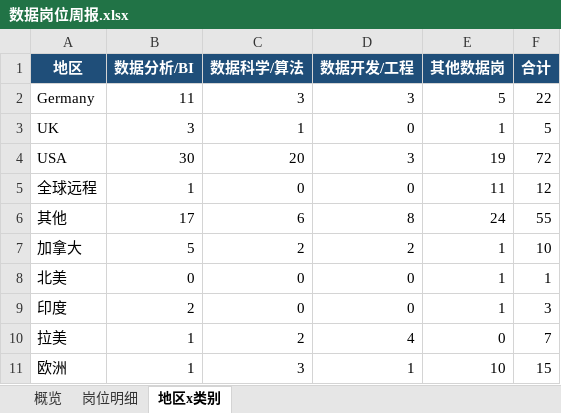
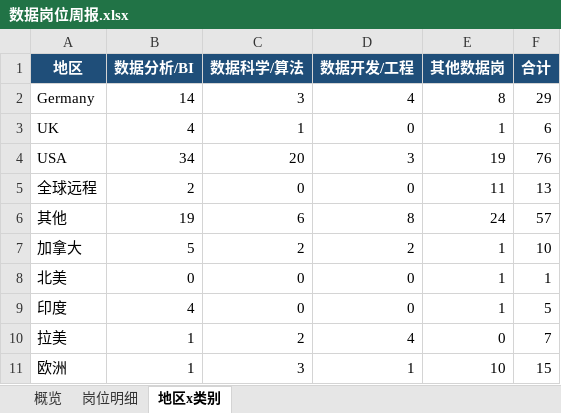
Before and after one commit to EGG-ZERO/da-job-radar, an Excel workbook: reports/数据岗位周报.xlsx, sheet 地区x类别, drawn as a sheet; values as stored, in another font and other column widths than the file's, no borders; the diff names each change by its address in the sheet, - before the commit and + after, or states it on an @@ line.

```diff
--- a/reports/数据岗位周报.xlsx (sheet 地区x类别)
+++ b/reports/数据岗位周报.xlsx (sheet 地区x类别)
-B2 (数据分析/BI): 11
+B2 (数据分析/BI): 14
-D2 (数据开发/工程): 3
+D2 (数据开发/工程): 4
-E2 (其他数据岗): 5
+E2 (其他数据岗): 8
-F2 (合计): 22
+F2 (合计): 29
-B3 (数据分析/BI): 3
+B3 (数据分析/BI): 4
-F3 (合计): 5
+F3 (合计): 6
-B4 (数据分析/BI): 30
+B4 (数据分析/BI): 34
-F4 (合计): 72
+F4 (合计): 76
-B5 (数据分析/BI): 1
+B5 (数据分析/BI): 2
-F5 (合计): 12
+F5 (合计): 13
-B6 (数据分析/BI): 17
+B6 (数据分析/BI): 19
-F6 (合计): 55
+F6 (合计): 57
-B9 (数据分析/BI): 2
+B9 (数据分析/BI): 4
-F9 (合计): 3
+F9 (合计): 5
```
Also changed, not shown: sheet 岗位明细, sheet 概览, 5 other files.
